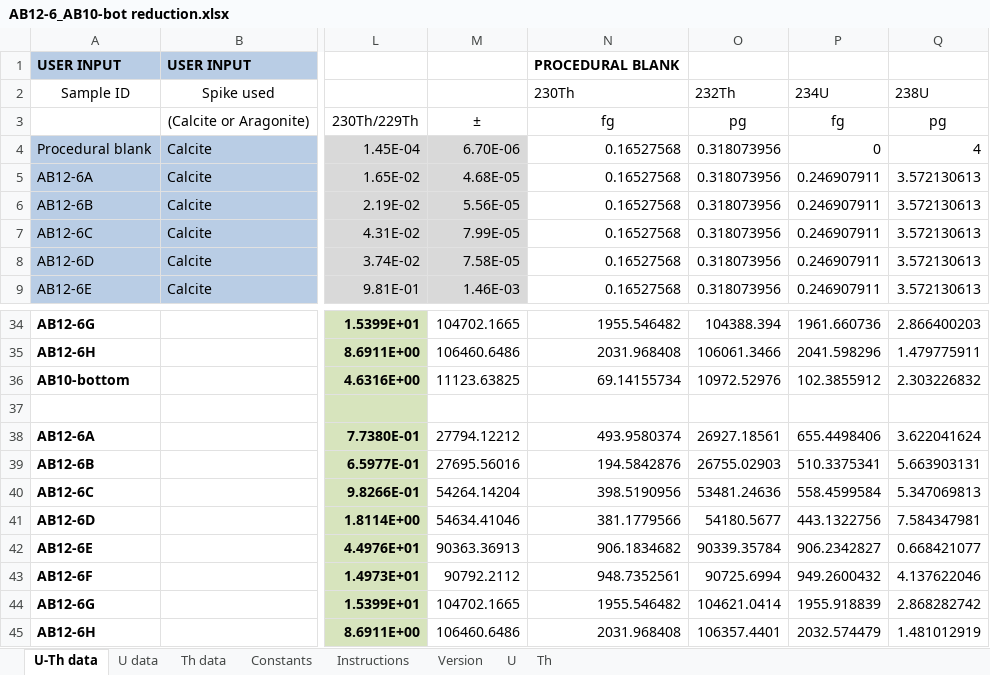
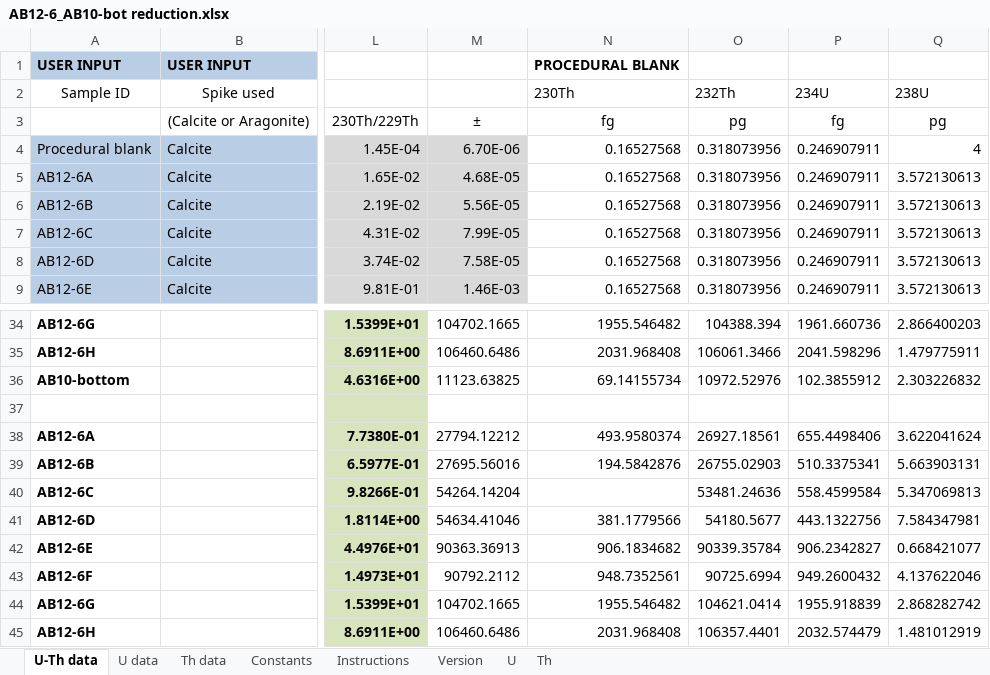
Before and after one commit to tiger-b/U_Th_dating, an Excel workbook: mad_test_2/AB12-6_AB10-bot reduction.xlsx, sheet U-Th data, drawn as a sheet; only a part is shown, gaps mark what is left out; values as stored, in another font and other column widths than the file's, no borders; conditional formats not drawn; the diff names each change by its address in the sheet, - before the commit and + after, or states it on an @@ line.

Commit message:
Master reduction output updates
converted 236U and 229Th signals to mV
multiplied 234tail/234 by 1000 to get to per mil
Removed upper/lower age in output
Removed significant figure values in output

```diff
--- a/mad_test_2/AB12-6_AB10-bot reduction.xlsx (sheet U-Th data)
+++ b/mad_test_2/AB12-6_AB10-bot reduction.xlsx (sheet U-Th data)
-P4: 0
+P4: 0.246907911
-N40: 398.5190956
+N40: (empty)
```
Also changed, not shown: 5 other files.
